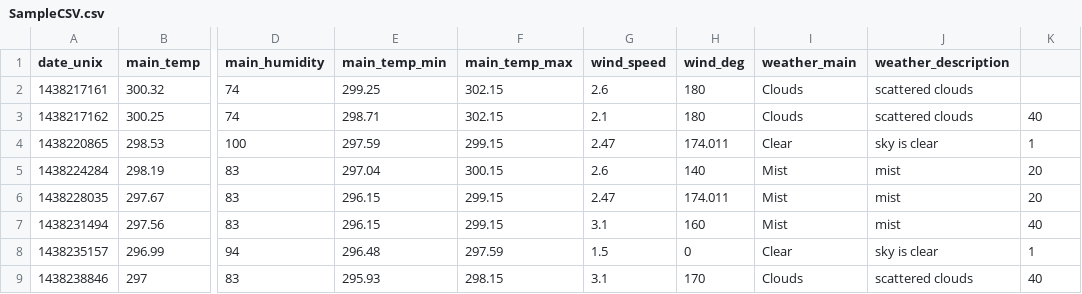
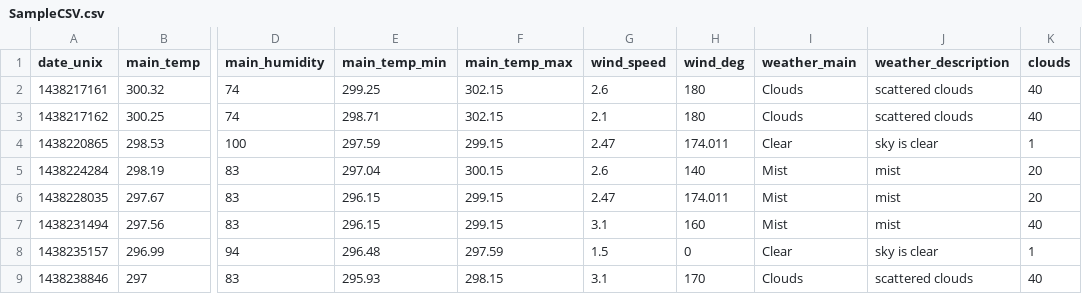
Before and after one commit to Marcus-Rosti/CS_5010_Project, a CSV file: data/SampleCSV.csv, drawn as a sheet; only a part is shown, gaps mark what is left out; the diff names each change by its address in the sheet, - before the commit and + after, or states it on an @@ line.

```diff
--- a/data/SampleCSV.csv
+++ b/data/SampleCSV.csv
-K1: (empty)
+K1: clouds
-K2 (clouds): (empty)
+K2 (clouds): 40
```
Also changed, not shown: doc/SampleCSV.csv.
